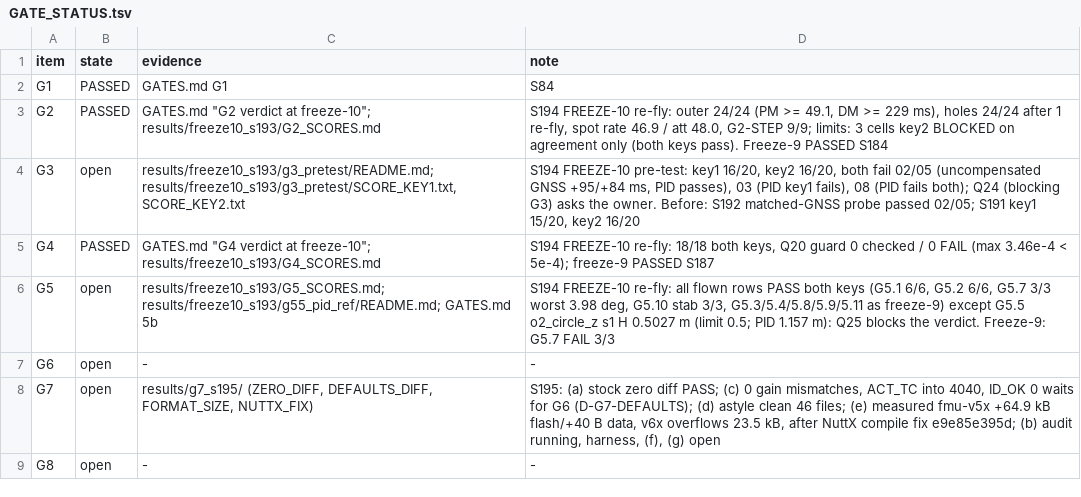
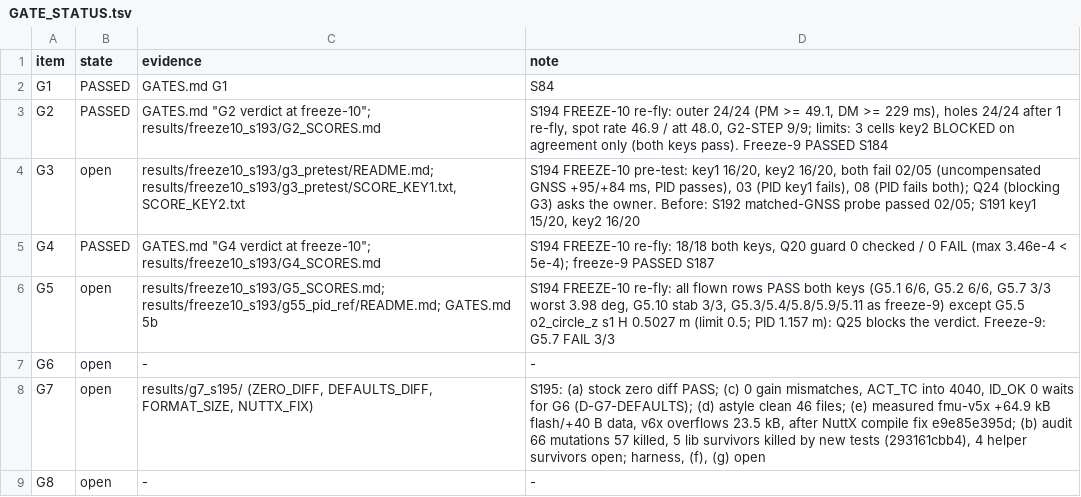
Before and after one commit to AntoineHgo/PX4-Indi, a TSV file: indi_flight/GATE_STATUS.tsv, drawn as a sheet.

```diff
--- a/indi_flight/GATE_STATUS.tsv
+++ b/indi_flight/GATE_STATUS.tsv
@@ -7,3 +7,3 @@ G5	open	results/freeze10_s193/G5_SCORES.md; results/freeze10_s193/g55_pid_ref/RE
 G6	open	-	-
-G7	open	results/g7_s195/ (ZERO_DIFF, DEFAULTS_DIFF, FORMAT_SIZE, NUTTX_FIX)	S195: (a) stock zero diff PASS; (c) 0 gain mismatches, ACT_TC into 4040, ID_OK 0 waits for G6 (D-G7-DEFAULTS); (d) astyle clean 46 files; (e) measured fmu-v5x +64.9 kB flash/+40 B data, v6x overflows 23.5 kB, after NuttX compile fix e9e85e395d; (b) audit running, harness, (f), (g) open
+G7	open	results/g7_s195/ (ZERO_DIFF, DEFAULTS_DIFF, FORMAT_SIZE, NUTTX_FIX)	S195: (a) stock zero diff PASS; (c) 0 gain mismatches, ACT_TC into 4040, ID_OK 0 waits for G6 (D-G7-DEFAULTS); (d) astyle clean 46 files; (e) measured fmu-v5x +64.9 kB flash/+40 B data, v6x overflows 23.5 kB, after NuttX compile fix e9e85e395d; (b) audit 66 mutations 57 killed, 5 lib survivors killed by new tests (293161cbb4), 4 helper survivors open; harness, (f), (g) open
 G8	open	-	-
```
Also changed, not shown: 2 other files.
